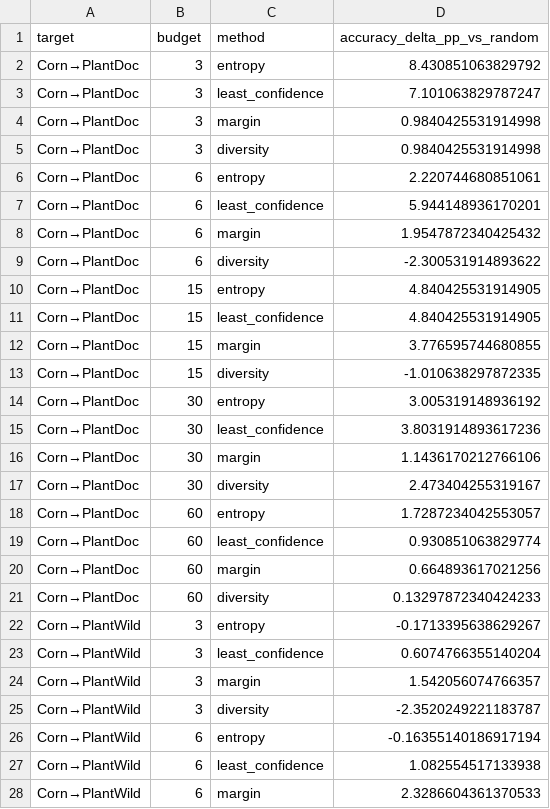
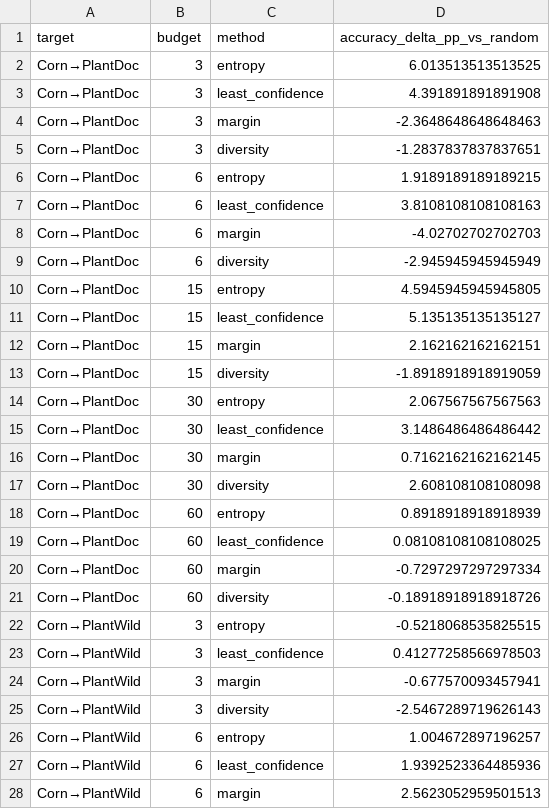
Before and after one commit to longswordinhand/Deep-Learning, a CSV file: AgriSafe-Reliability/tables/fig2_acquisition_delta_source.csv, drawn as a sheet; only a part is shown; the diff covers the shown part only.

```diff
--- a/AgriSafe-Reliability/tables/fig2_acquisition_delta_source.csv
+++ b/AgriSafe-Reliability/tables/fig2_acquisition_delta_source.csv
@@ -1,28 +1,28 @@
 target,budget,method,accuracy_delta_pp_vs_random
-Corn→PlantDoc,3,entropy,8.430851063829792
-Corn→PlantDoc,3,least_confidence,7.101063829787247
-Corn→PlantDoc,3,margin,0.9840425531914998
-Corn→PlantDoc,3,diversity,0.9840425531914998
-Corn→PlantDoc,6,entropy,2.220744680851061
-Corn→PlantDoc,6,least_confidence,5.944148936170201
-Corn→PlantDoc,6,margin,1.9547872340425432
-Corn→PlantDoc,6,diversity,-2.300531914893622
-Corn→PlantDoc,15,entropy,4.840425531914905
-Corn→PlantDoc,15,least_confidence,4.840425531914905
-Corn→PlantDoc,15,margin,3.776595744680855
-Corn→PlantDoc,15,diversity,-1.010638297872335
-Corn→PlantDoc,30,entropy,3.005319148936192
-Corn→PlantDoc,30,least_confidence,3.8031914893617236
-Corn→PlantDoc,30,margin,1.1436170212766106
-Corn→PlantDoc,30,diversity,2.473404255319167
-Corn→PlantDoc,60,entropy,1.7287234042553057
-Corn→PlantDoc,60,least_confidence,0.930851063829774
-Corn→PlantDoc,60,margin,0.664893617021256
-Corn→PlantDoc,60,diversity,0.13297872340424233
-Corn→PlantWild,3,entropy,-0.1713395638629267
-Corn→PlantWild,3,least_confidence,0.6074766355140204
-Corn→PlantWild,3,margin,1.542056074766357
-Corn→PlantWild,3,diversity,-2.3520249221183787
-Corn→PlantWild,6,entropy,-0.16355140186917194
-Corn→PlantWild,6,least_confidence,1.082554517133938
-Corn→PlantWild,6,margin,2.3286604361370533
+Corn→PlantDoc,3,entropy,6.013513513513525
+Corn→PlantDoc,3,least_confidence,4.391891891891908
+Corn→PlantDoc,3,margin,-2.3648648648648463
+Corn→PlantDoc,3,diversity,-1.2837837837837651
+Corn→PlantDoc,6,entropy,1.9189189189189215
+Corn→PlantDoc,6,least_confidence,3.8108108108108163
+Corn→PlantDoc,6,margin,-4.02702702702703
+Corn→PlantDoc,6,diversity,-2.945945945945949
+Corn→PlantDoc,15,entropy,4.5945945945945805
+Corn→PlantDoc,15,least_confidence,5.135135135135127
+Corn→PlantDoc,15,margin,2.162162162162151
+Corn→PlantDoc,15,diversity,-1.8918918918919059
+Corn→PlantDoc,30,entropy,2.067567567567563
+Corn→PlantDoc,30,least_confidence,3.1486486486486442
+Corn→PlantDoc,30,margin,0.7162162162162145
+Corn→PlantDoc,30,diversity,2.608108108108098
+Corn→PlantDoc,60,entropy,0.8918918918918939
+Corn→PlantDoc,60,least_confidence,0.08108108108108025
+Corn→PlantDoc,60,margin,-0.7297297297297334
+Corn→PlantDoc,60,diversity,-0.18918918918918726
+Corn→PlantWild,3,entropy,-0.5218068535825515
+Corn→PlantWild,3,least_confidence,0.41277258566978503
+Corn→PlantWild,3,margin,-0.677570093457941
+Corn→PlantWild,3,diversity,-2.5467289719626143
+Corn→PlantWild,6,entropy,1.004672897196257
+Corn→PlantWild,6,least_confidence,1.9392523364485936
+Corn→PlantWild,6,margin,2.5623052959501513
```
Also changed, not shown: 33 edited cells elsewhere in this file, AgriSafe-Reliability/tables/Table1_data_integrity.csv, AgriSafe-Reliability/tables/fig1_transfer_failure_source.csv, 42 other files.
